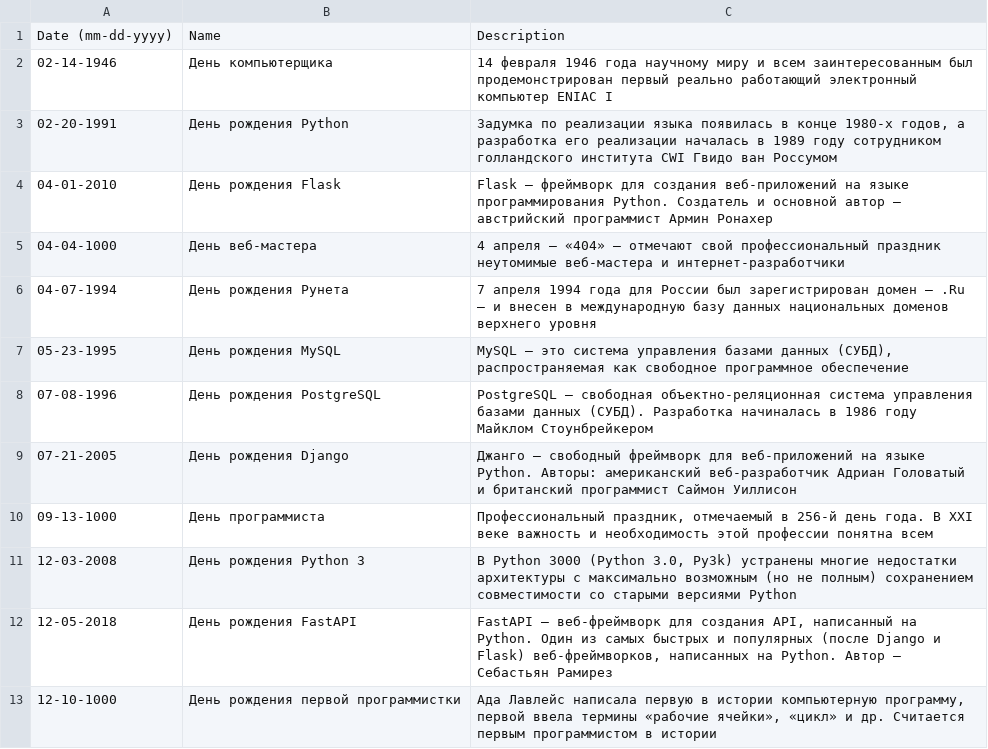
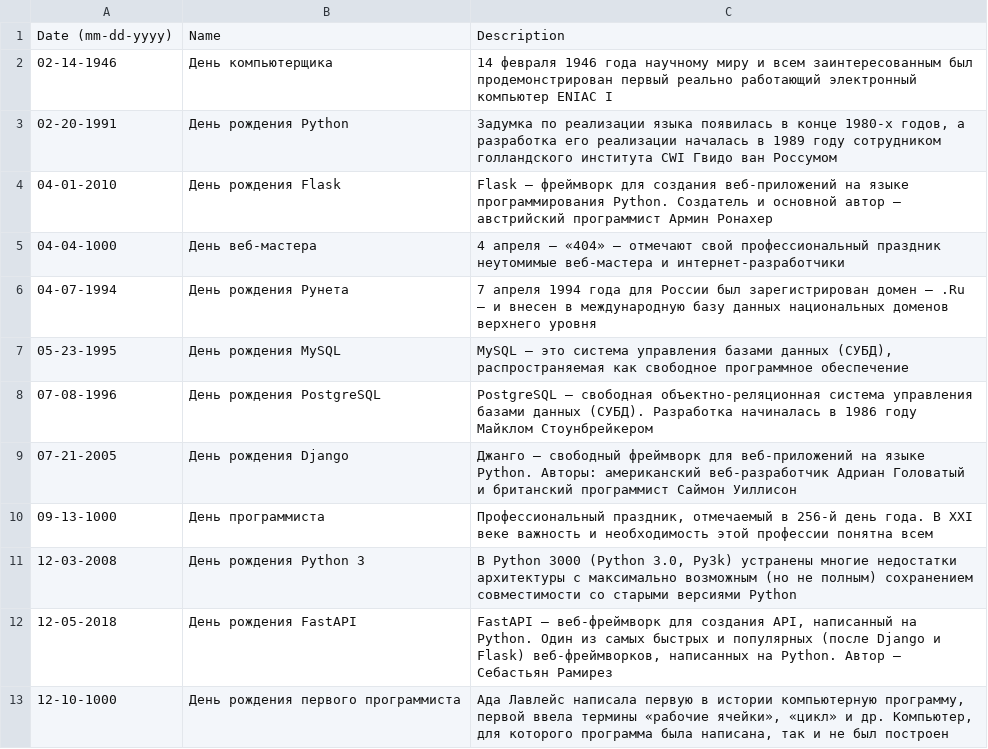
Before and after one commit to Rykov7/Stan, a CSV file: holidays.csv, drawn as a sheet.

Commit message:
upd holiday

```diff
--- a/holidays.csv
+++ b/holidays.csv
@@ -12,2 +12,2 @@
 "12-05-2018","День рождения FastAPI","FastAPI — веб-фреймворк для создания API, написанный на Python. Один из самых быстрых и популярных (после Django и Flask) веб-фреймворков, написанных на Python. Автор — Себастьян Рамирез"
-"12-10-1000","День рождения первой программистки","Ада Лавлейс написала первую в истории компьютерную программу, первой ввела термины «рабочие ячейки», «цикл» и др. Считается первым программистом в истории"
+"12-10-1000","День рождения первого программиста","Ада Лавлейс написала первую в истории компьютерную программу, первой ввела термины «рабочие ячейки», «цикл» и др. Компьютер, для которого программа была написана, так и не был построен"
```
